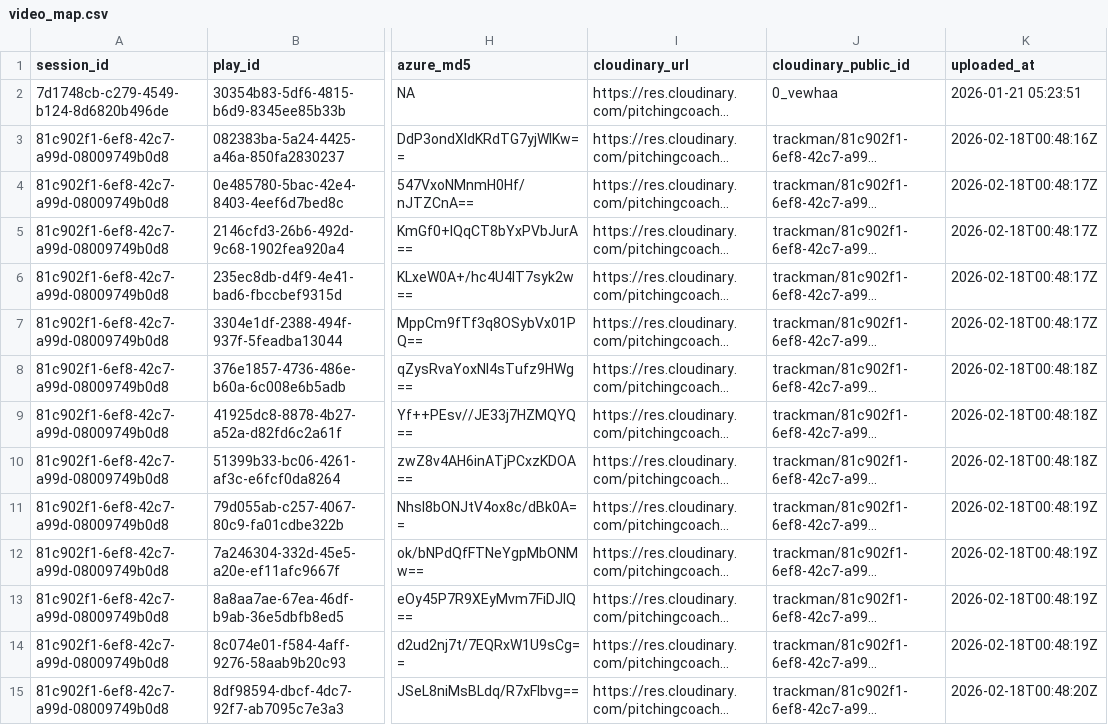
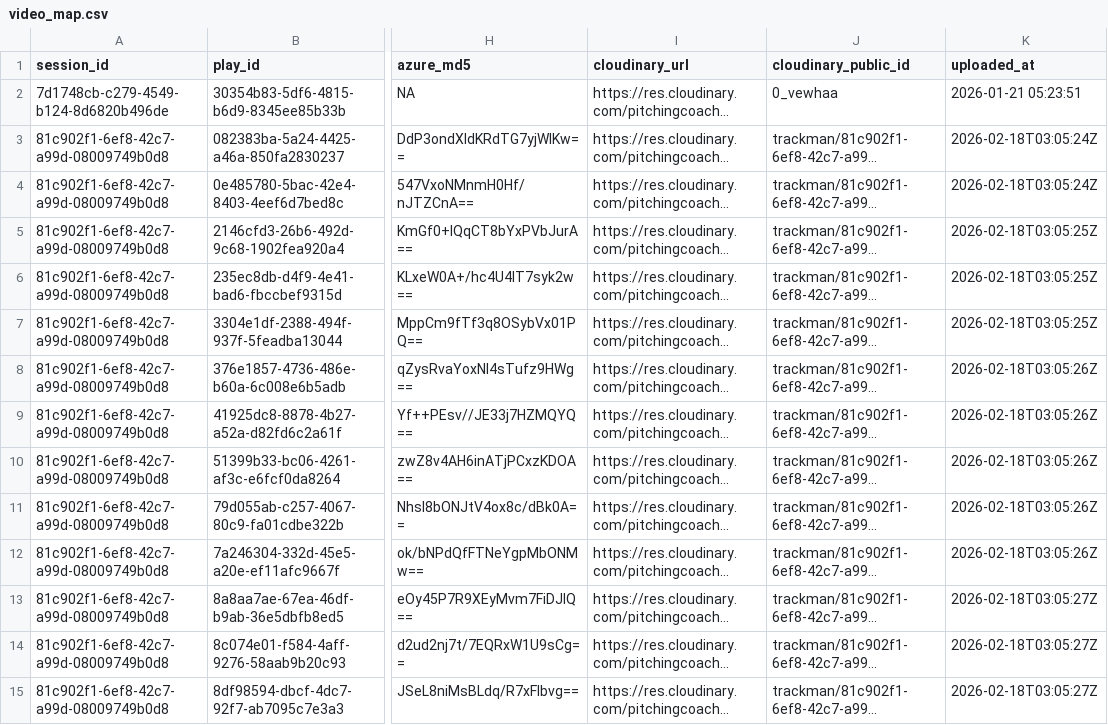
Before and after one commit to pitchingcoachu/gmu, a CSV file: data/video_map.csv, drawn as a sheet; only a part is shown, gaps mark what is left out; long unchanged cells end in …; the diff covers the shown part only; the diff names each change by its address in the sheet, - before the commit and + after, or states it on an @@ line.

```diff
--- a/data/video_map.csv
+++ b/data/video_map.csv
-K3 (uploaded_at): 2026-02-18T00:48:16Z
+K3 (uploaded_at): 2026-02-18T03:05:24Z
-K4 (uploaded_at): 2026-02-18T00:48:17Z
+K4 (uploaded_at): 2026-02-18T03:05:24Z
-K5:K7 (uploaded_at): 2026-02-18T00:48:17Z
+K5:K7 (uploaded_at): 2026-02-18T03:05:25Z
-K8:K10 (uploaded_at): 2026-02-18T00:48:18Z
+K8:K10 (uploaded_at): 2026-02-18T03:05:26Z
-K11:K12 (uploaded_at): 2026-02-18T00:48:19Z
+K11:K12 (uploaded_at): 2026-02-18T03:05:26Z
-K13:K14 (uploaded_at): 2026-02-18T00:48:19Z
+K13:K14 (uploaded_at): 2026-02-18T03:05:27Z
-K15 (uploaded_at): 2026-02-18T00:48:20Z
+K15 (uploaded_at): 2026-02-18T03:05:27Z
```
Also changed, not shown: 12 edited cells elsewhere in this file, 3 other files.
